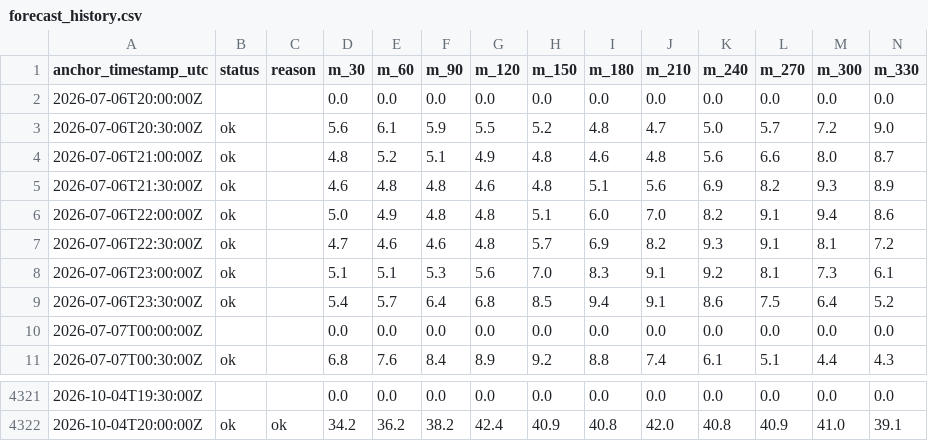
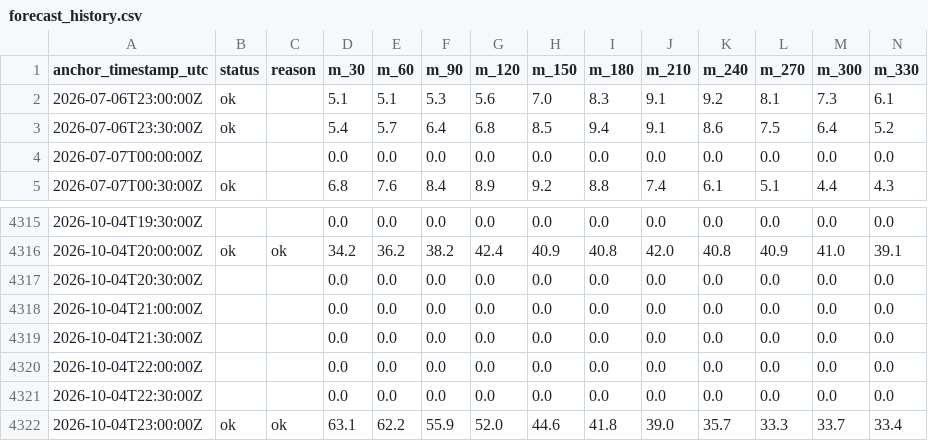
Before and after one commit to eunsu-park/ap-prediction, a CSV file: site/data/forecast_history.csv, drawn as a sheet; only a part is shown, gaps mark what is left out; removed rows and columns are numbered as before the commit, all else as after; rows hold the shown columns only; the diff names each change by its address in the sheet, - before the commit and + after, or states it on an @@ line.

```diff
--- a/site/data/forecast_history.csv
+++ b/site/data/forecast_history.csv
-row 2: 2026-07-06T20:00:00Z |  |  | 0.0 | 0.0 | 0.0 | 0.0 | 0.0 | 0.0 | 0.0 | 0.0 | 0.0 | 0.0 | 0.0
-row 3: 2026-07-06T20:30:00Z | ok |  | 5.6 | 6.1 | 5.9 | 5.5 | 5.2 | 4.8 | 4.7 | 5.0 | 5.7 | 7.2 | 9.0
-row 4: 2026-07-06T21:00:00Z | ok |  | 4.8 | 5.2 | 5.1 | 4.9 | 4.8 | 4.6 | 4.8 | 5.6 | 6.6 | 8.0 | 8.7
-row 5: 2026-07-06T21:30:00Z | ok |  | 4.6 | 4.8 | 4.8 | 4.6 | 4.8 | 5.1 | 5.6 | 6.9 | 8.2 | 9.3 | 8.9
-row 6: 2026-07-06T22:00:00Z | ok |  | 5.0 | 4.9 | 4.8 | 4.8 | 5.1 | 6.0 | 7.0 | 8.2 | 9.1 | 9.4 | 8.6
-row 7: 2026-07-06T22:30:00Z | ok |  | 4.7 | 4.6 | 4.6 | 4.8 | 5.7 | 6.9 | 8.2 | 9.3 | 9.1 | 8.1 | 7.2
+row 4317: 2026-10-04T20:30:00Z |  |  | 0.0 | 0.0 | 0.0 | 0.0 | 0.0 | 0.0 | 0.0 | 0.0 | 0.0 | 0.0 | 0.0
+row 4318: 2026-10-04T21:00:00Z |  |  | 0.0 | 0.0 | 0.0 | 0.0 | 0.0 | 0.0 | 0.0 | 0.0 | 0.0 | 0.0 | 0.0
+row 4319: 2026-10-04T21:30:00Z |  |  | 0.0 | 0.0 | 0.0 | 0.0 | 0.0 | 0.0 | 0.0 | 0.0 | 0.0 | 0.0 | 0.0
+row 4320: 2026-10-04T22:00:00Z |  |  | 0.0 | 0.0 | 0.0 | 0.0 | 0.0 | 0.0 | 0.0 | 0.0 | 0.0 | 0.0 | 0.0
+row 4321: 2026-10-04T22:30:00Z |  |  | 0.0 | 0.0 | 0.0 | 0.0 | 0.0 | 0.0 | 0.0 | 0.0 | 0.0 | 0.0 | 0.0
+row 4322: 2026-10-04T23:00:00Z | ok | ok | 63.1 | 62.2 | 55.9 | 52.0 | 44.6 | 41.8 | 39.0 | 35.7 | 33.3 | 33.7 | 33.4
```
Also changed, not shown: 3 other files.
